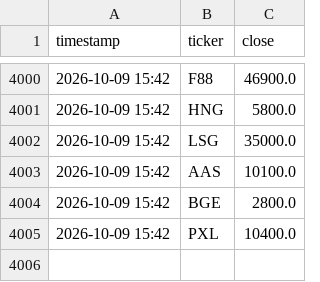
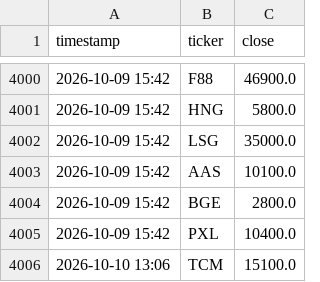
Before and after one commit to tuongphanbase-stack/vn-stock-price-emailer, a CSV file: price_history.csv, drawn as a sheet; only a part is shown, gaps mark what is left out; the diff names each change by its address in the sheet, - before the commit and + after, or states it on an @@ line.

```diff
--- a/price_history.csv
+++ b/price_history.csv
+row 4006: 2026-10-10 13:06 | TCM | 15100.0
```
Also changed, not shown: 2 other files.
